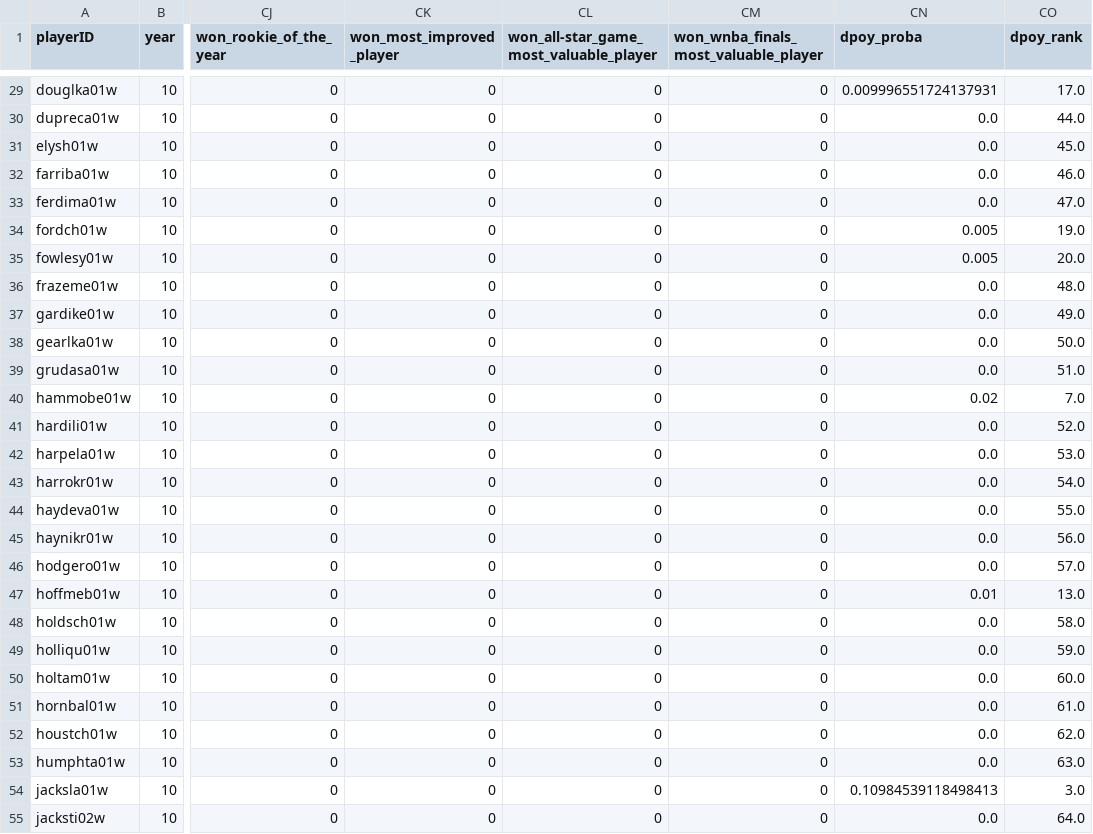
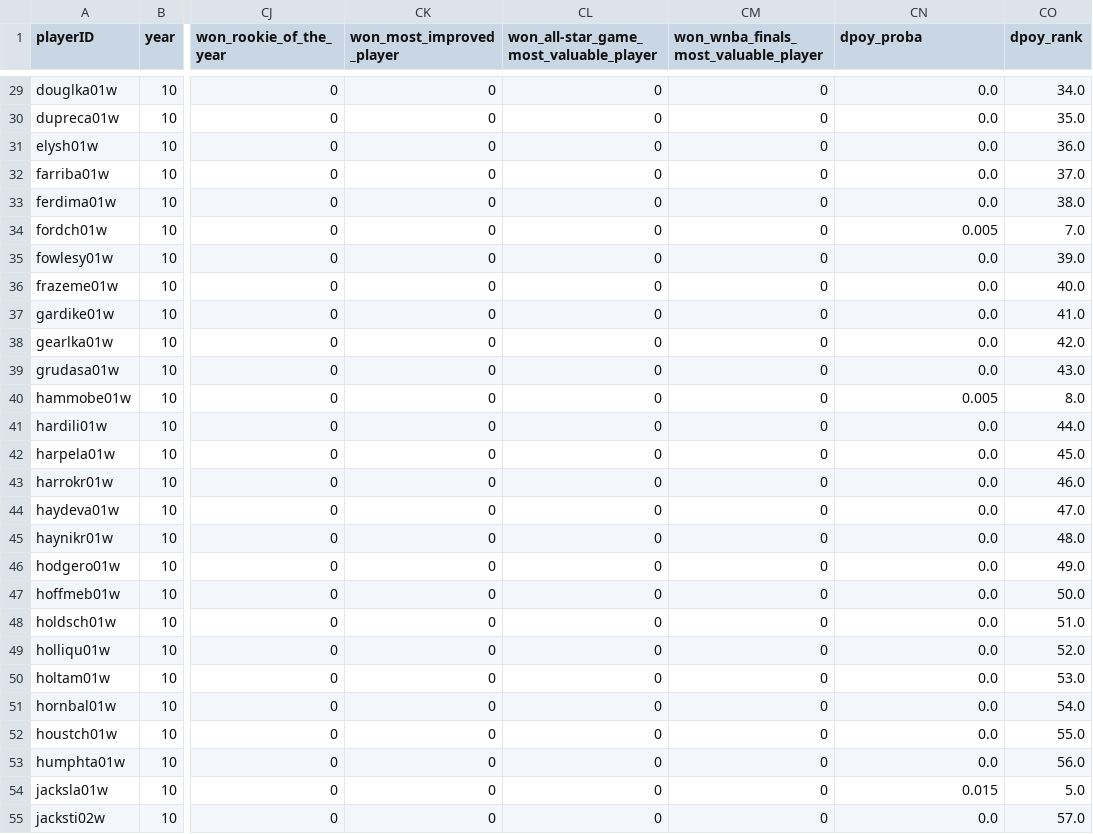
Before and after one commit to torradoov/Data_Mining-WNBA, a CSV file: data_models/predictions_dpoy.csv, drawn as a sheet; only a part is shown, gaps mark what is left out; the diff covers the shown part only; the diff names each change by its address in the sheet, - before the commit and + after, or states it on an @@ line.

```diff
--- a/data_models/predictions_dpoy.csv
+++ b/data_models/predictions_dpoy.csv
-CN29 (dpoy_proba): 0.009996551724137931
+CN29 (dpoy_proba): 0.0
-CO29 (dpoy_rank): 17.0
+CO29 (dpoy_rank): 34.0
-CO30 (dpoy_rank): 44.0
+CO30 (dpoy_rank): 35.0
-CO31 (dpoy_rank): 45.0
+CO31 (dpoy_rank): 36.0
-CO32 (dpoy_rank): 46.0
+CO32 (dpoy_rank): 37.0
-CO33 (dpoy_rank): 47.0
+CO33 (dpoy_rank): 38.0
-CO34 (dpoy_rank): 19.0
+CO34 (dpoy_rank): 7.0
-CN35 (dpoy_proba): 0.005
+CN35 (dpoy_proba): 0.0
-CO35 (dpoy_rank): 20.0
+CO35 (dpoy_rank): 39.0
-CO36 (dpoy_rank): 48.0
+CO36 (dpoy_rank): 40.0
-CO37 (dpoy_rank): 49.0
+CO37 (dpoy_rank): 41.0
-CO38 (dpoy_rank): 50.0
+CO38 (dpoy_rank): 42.0
-CO39 (dpoy_rank): 51.0
+CO39 (dpoy_rank): 43.0
-CN40 (dpoy_proba): 0.02
+CN40 (dpoy_proba): 0.005
-CO40 (dpoy_rank): 7.0
+CO40 (dpoy_rank): 8.0
-CO41 (dpoy_rank): 52.0
+CO41 (dpoy_rank): 44.0
-CO42 (dpoy_rank): 53.0
+CO42 (dpoy_rank): 45.0
-CO43 (dpoy_rank): 54.0
+CO43 (dpoy_rank): 46.0
-CO44 (dpoy_rank): 55.0
+CO44 (dpoy_rank): 47.0
-CO45 (dpoy_rank): 56.0
+CO45 (dpoy_rank): 48.0
-CO46 (dpoy_rank): 57.0
+CO46 (dpoy_rank): 49.0
-CN47 (dpoy_proba): 0.01
+CN47 (dpoy_proba): 0.0
-CO47 (dpoy_rank): 13.0
+CO47 (dpoy_rank): 50.0
-CO48 (dpoy_rank): 58.0
+CO48 (dpoy_rank): 51.0
-CO49 (dpoy_rank): 59.0
+CO49 (dpoy_rank): 52.0
-CO50 (dpoy_rank): 60.0
+CO50 (dpoy_rank): 53.0
-CO51 (dpoy_rank): 61.0
+CO51 (dpoy_rank): 54.0
-CO52 (dpoy_rank): 62.0
+CO52 (dpoy_rank): 55.0
-CO53 (dpoy_rank): 63.0
+CO53 (dpoy_rank): 56.0
-CN54 (dpoy_proba): 0.10984539118498413
+CN54 (dpoy_proba): 0.015
-CO54 (dpoy_rank): 3.0
+CO54 (dpoy_rank): 5.0
-CO55 (dpoy_rank): 64.0
+CO55 (dpoy_rank): 57.0
```
Also changed, not shown: 90 edited cells elsewhere in this file, data_models/award_train_data.csv, data_models/predictions_fmvp.csv, 2 other files.
